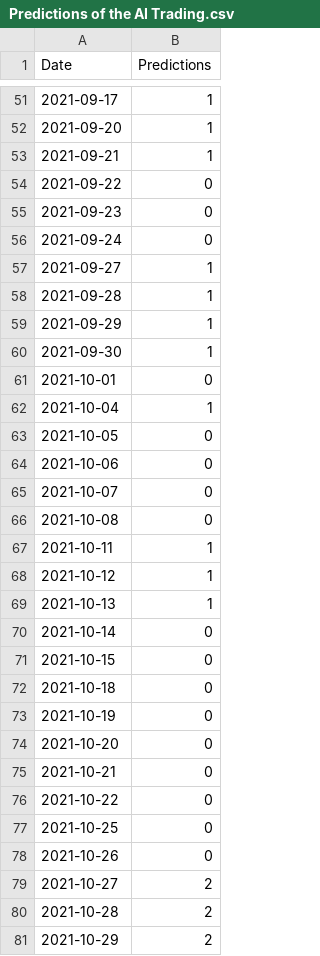
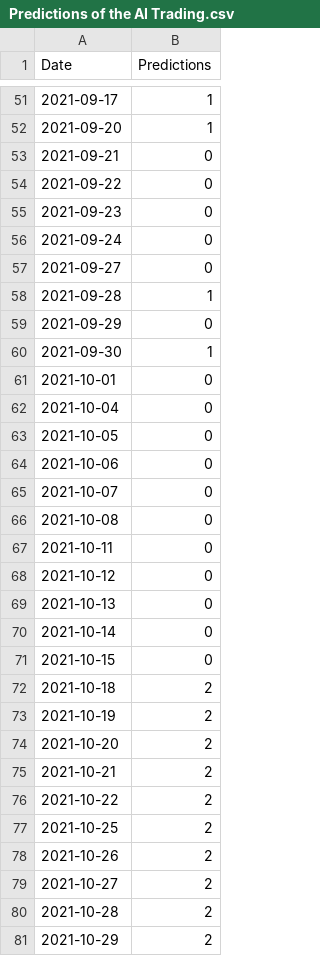
Before and after one commit to ata-turhan/Alpha-Trading-Bot, a CSV file: Predictions of the AI Trading.csv, drawn as a sheet; only a part is shown, gaps mark what is left out; the diff covers the shown part only.

```diff
--- a/Predictions of the AI Trading.csv
+++ b/Predictions of the AI Trading.csv
@@ -52,3 +52,3 @@ Date,Predictions
 2021-09-20,1
-2021-09-21,1
+2021-09-21,0
 2021-09-22,0
@@ -56,8 +56,8 @@ Date,Predictions
 2021-09-24,0
-2021-09-27,1
+2021-09-27,0
 2021-09-28,1
-2021-09-29,1
+2021-09-29,0
 2021-09-30,1
 2021-10-01,0
-2021-10-04,1
+2021-10-04,0
 2021-10-05,0
@@ -66,14 +66,14 @@ Date,Predictions
 2021-10-08,0
-2021-10-11,1
-2021-10-12,1
-2021-10-13,1
+2021-10-11,0
+2021-10-12,0
+2021-10-13,0
 2021-10-14,0
 2021-10-15,0
-2021-10-18,0
-2021-10-19,0
-2021-10-20,0
-2021-10-21,0
-2021-10-22,0
-2021-10-25,0
-2021-10-26,0
+2021-10-18,2
+2021-10-19,2
+2021-10-20,2
+2021-10-21,2
+2021-10-22,2
+2021-10-25,2
+2021-10-26,2
 2021-10-27,2
```
Also changed, not shown: 53 edited cells elsewhere in this file, 14 other files.
